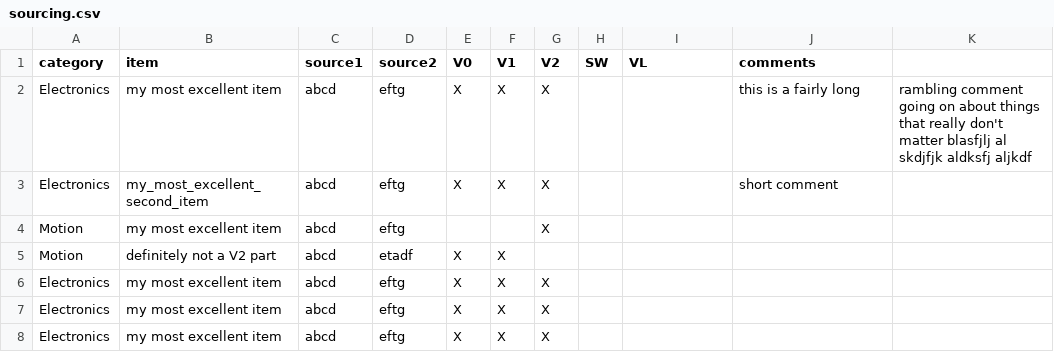
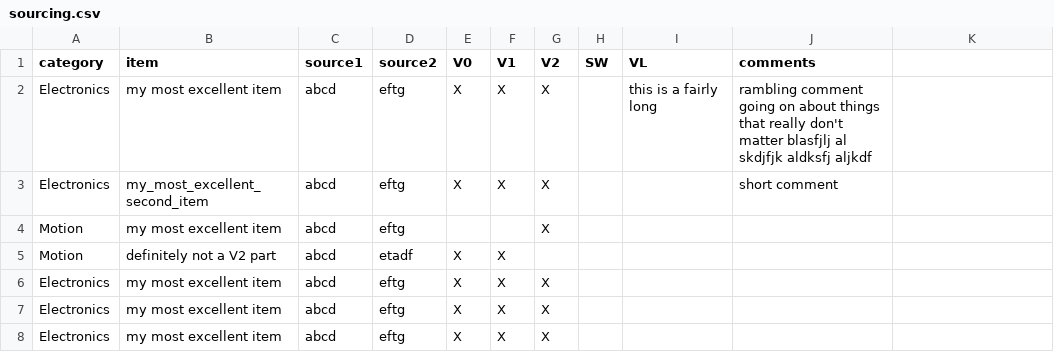
Before and after one commit to shiftingtech/Test, a CSV file: _data/sourcing.csv, drawn as a sheet; only a part is shown.

Commit message:
Update sourcing.csv

```diff
--- a/_data/sourcing.csv
+++ b/_data/sourcing.csv
@@ -1,3 +1,3 @@
 category,item,source1,source2,V0,V1,V2,SW,VL, comments
-Electronics, my most excellent item, abcd, eftg, X, X, X, , ,this is a fairly long, rambling comment going on about things that really don't matter blasfjlj al skdjfjk  aldksfj  aljkdf
+Electronics, my most excellent item, abcd, eftg, X, X, X, , this is a fairly long, rambling comment going on about things that really don't matter blasfjlj al skdjfjk  aldksfj  aljkdf
 Electronics, my_most_excellent_second_item, abcd, eftg, X, X, X, , ,short comment
```
